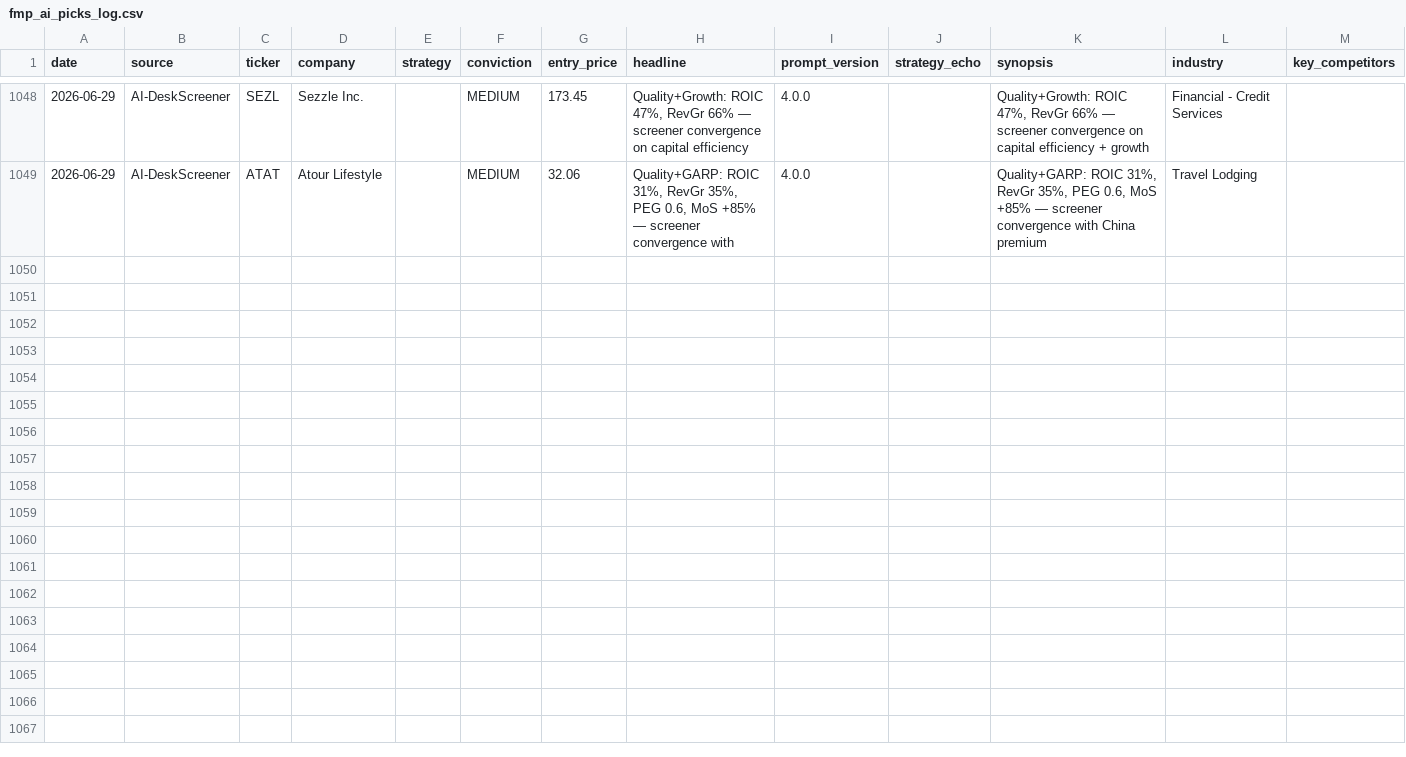
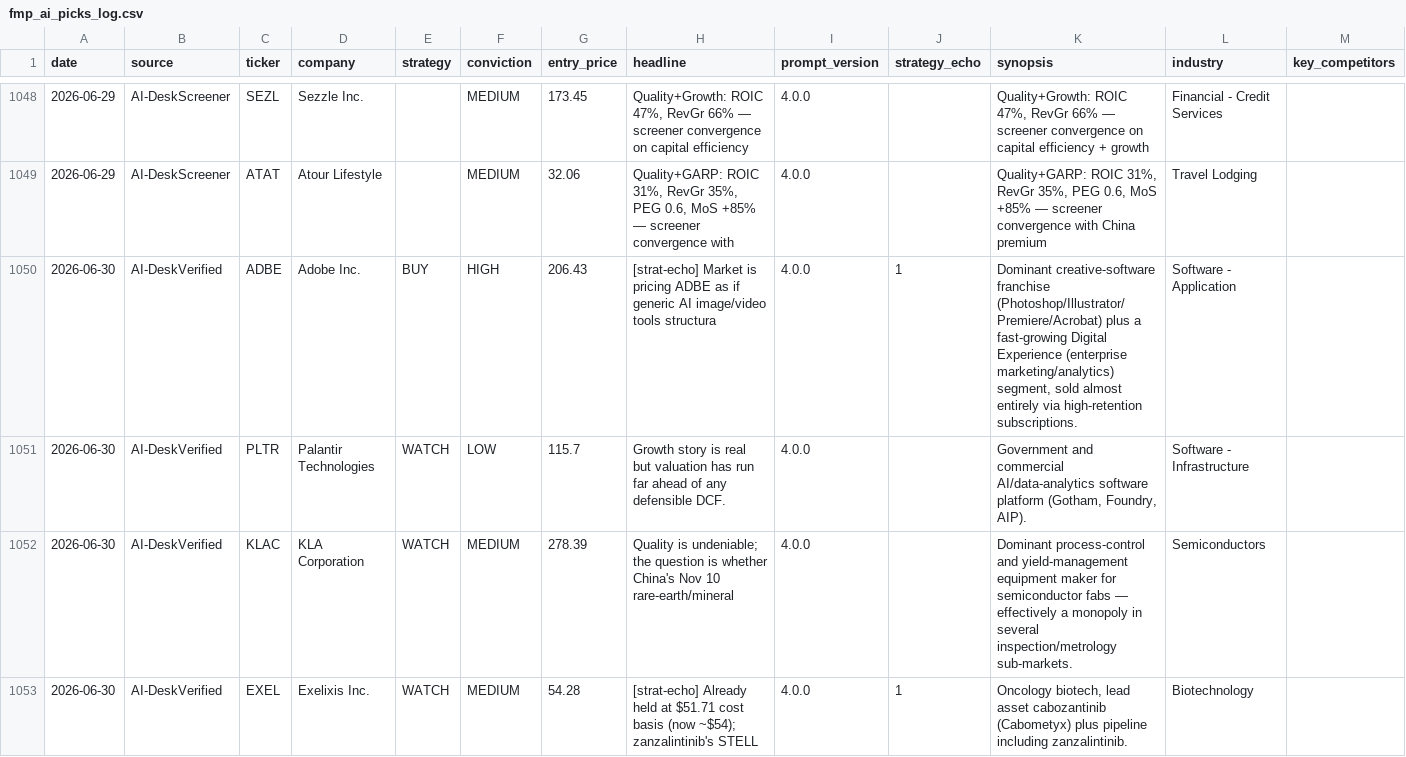
Before and after one commit to Metsapaholainen/fmp-screener, a CSV file: fmp_ai_picks_log.csv, drawn as a sheet; only a part is shown, gaps mark what is left out; the diff covers the shown part only.

Commit message:
data: 2026-06-30

```diff
--- a/fmp_ai_picks_log.csv
+++ b/fmp_ai_picks_log.csv
@@ -1049 +1049,5 @@ date,source,ticker,company,strategy,conviction,entry_price,headline,prompt_versi
 2026-06-29,AI-DeskScreener,ATAT,Atour Lifestyle,,MEDIUM,32.06,"Quality+GARP: ROIC 31%, RevGr 35%, PEG 0.6, MoS +85% — screener convergence with",4.0.0,,"Quality+GARP: ROIC 31%, RevGr 35%, PEG 0.6, MoS +85% — screener convergence with China premium",Travel Lodging,
+2026-06-30,AI-DeskVerified,ADBE,Adobe Inc.,BUY,HIGH,206.43,[strat-echo] Market is pricing ADBE as if generic AI image/video tools structura,4.0.0,1,"Dominant creative-software franchise (Photoshop/Illustrator/Premiere/Acrobat) plus a fast-growing Digital Experience (enterprise marketing/analytics) segment, sold almost entirely via high-retention subscriptions.",Software - Application,
+2026-06-30,AI-DeskVerified,PLTR,Palantir Technologies,WATCH,LOW,115.7,Growth story is real but valuation has run far ahead of any defensible DCF.,4.0.0,,"Government and commercial AI/data-analytics software platform (Gotham, Foundry, AIP).",Software - Infrastructure,
+2026-06-30,AI-DeskVerified,KLAC,KLA Corporation,WATCH,MEDIUM,278.39,Quality is undeniable; the question is whether China's Nov 10 rare-earth/mineral,4.0.0,,Dominant process-control and yield-management equipment maker for semiconductor fabs — effectively a monopoly in several inspection/metrology sub-markets.,Semiconductors,
+2026-06-30,AI-DeskVerified,EXEL,Exelixis Inc.,WATCH,MEDIUM,54.28,[strat-echo] Already held at $51.71 cost basis (now ~$54); zanzalintinib's STELL,4.0.0,1,"Oncology biotech, lead asset cabozantinib (Cabometyx) plus pipeline including zanzalintinib.",Biotechnology,
```
Also changed, not shown: 12 added rows elsewhere in this file, fmp_picks_log.csv, 1 other file.
